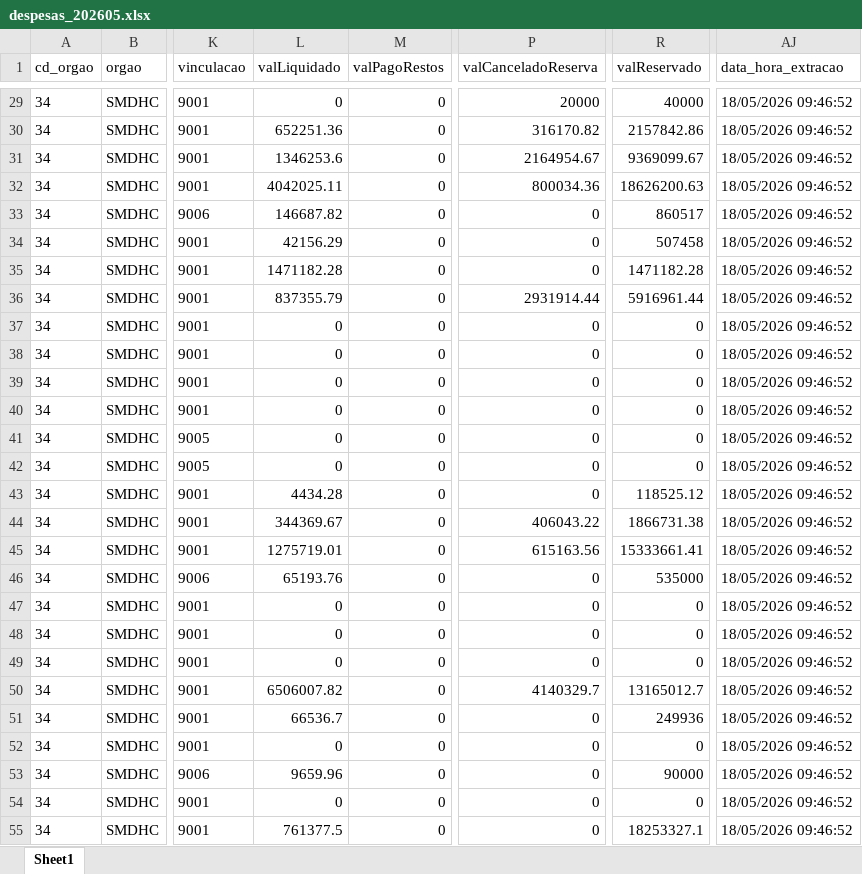
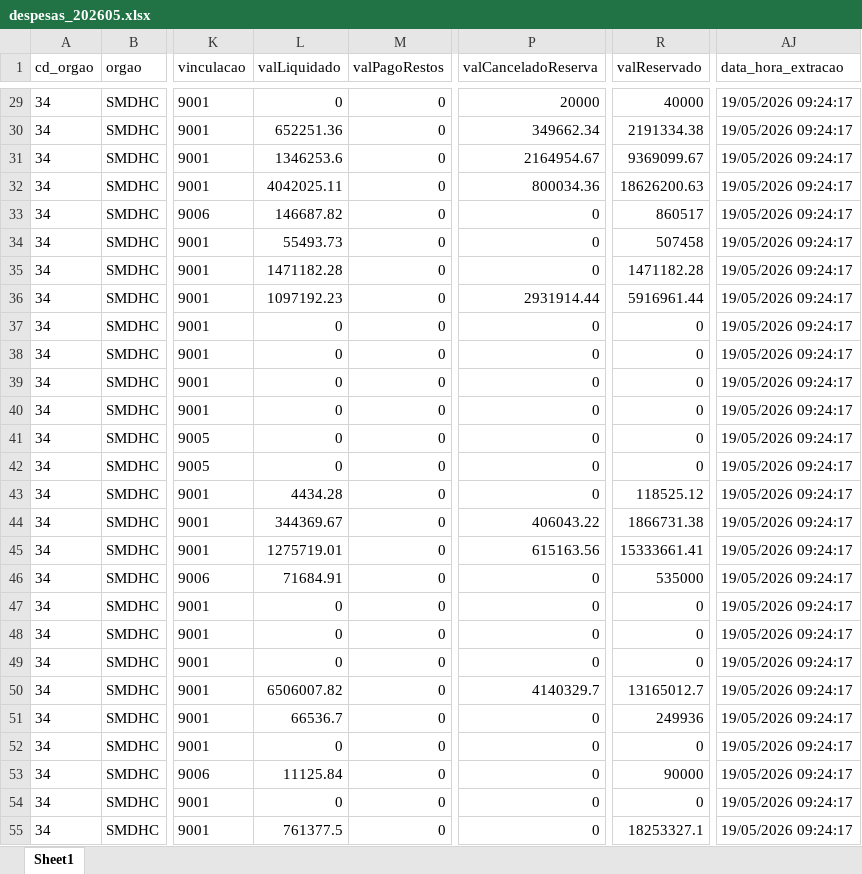
Before and after one commit to NathanSFaita/painel_orcamentario, an Excel workbook: base_despesas/2026/despesas_202605.xlsx, sheet Sheet1, drawn as a sheet; only a part is shown, gaps mark what is left out; values as stored, in another font and other column widths than the file's, no borders; the diff covers the shown part only; the diff names each change by its address in the sheet, - before the commit and + after, or states it on an @@ line.

```diff
--- a/base_despesas/2026/despesas_202605.xlsx (sheet Sheet1)
+++ b/base_despesas/2026/despesas_202605.xlsx (sheet Sheet1)
-AJ29:AJ55 (data_hora_extracao): 18/05/2026 09:46:52
+AJ29:AJ55 (data_hora_extracao): 19/05/2026 09:24:17
-P30 (valCanceladoReserva): 316170.82
+P30 (valCanceladoReserva): 349662.34
-R30 (valReservado): 2157842.86
+R30 (valReservado): 2191334.38
-L34 (valLiquidado): 42156.29
+L34 (valLiquidado): 55493.73
-L36 (valLiquidado): 837355.79
+L36 (valLiquidado): 1097192.23
-L46 (valLiquidado): 65193.76
+L46 (valLiquidado): 71684.91
-L53 (valLiquidado): 9659.96
+L53 (valLiquidado): 11125.84
```
Also changed, not shown: 172 edited cells elsewhere in this sheet, 4 other files.
